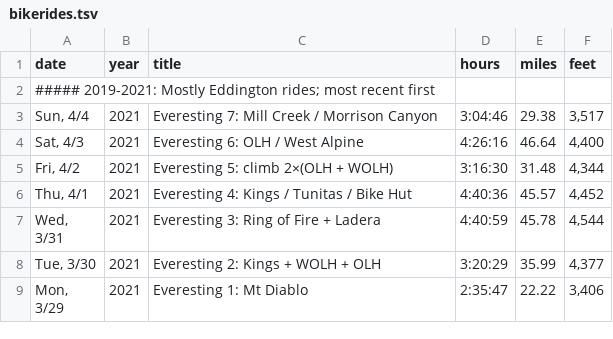
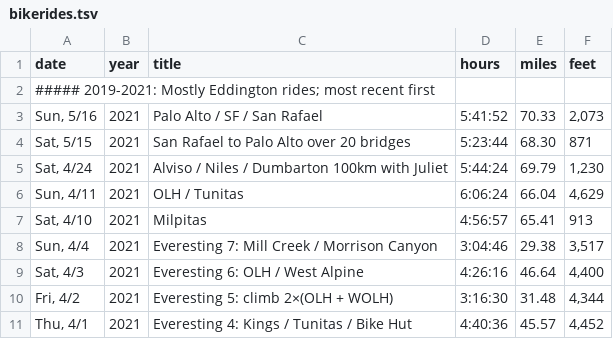
Before and after one commit to norvig/pytudes, a TSV file: ipynb/bikerides.tsv, drawn as a sheet; only a part is shown; the shorter side is filled out with more unchanged rows.

```diff
--- a/ipynb/bikerides.tsv
+++ b/ipynb/bikerides.tsv
@@ -2,2 +2,7 @@ date	year	title	hours	miles	feet
 ##### 2019-2021: Mostly Eddington rides; most recent first
+Sun, 5/16	2021	Palo Alto / SF / San Rafael	5:41:52	70.33	2,073
+Sat, 5/15	2021	San Rafael to Palo Alto over 20 bridges	5:23:44	68.30	871
+Sat, 4/24	2021	Alviso / Niles / Dumbarton 100km with Juliet	5:44:24	69.79	1,230
+Sun, 4/11	2021	OLH / Tunitas	6:06:24	66.04	4,629
+Sat, 4/10	2021	Milpitas	4:56:57	65.41	913
 Sun, 4/4	2021	Everesting 7: Mill Creek / Morrison Canyon	3:04:46	29.38	3,517
```
Also changed, not shown: 4 other files.
